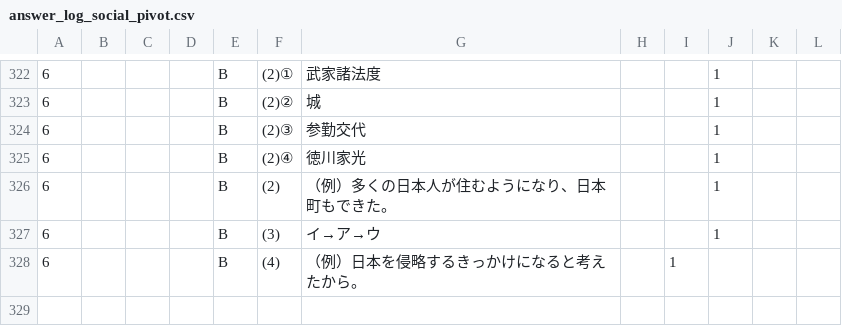
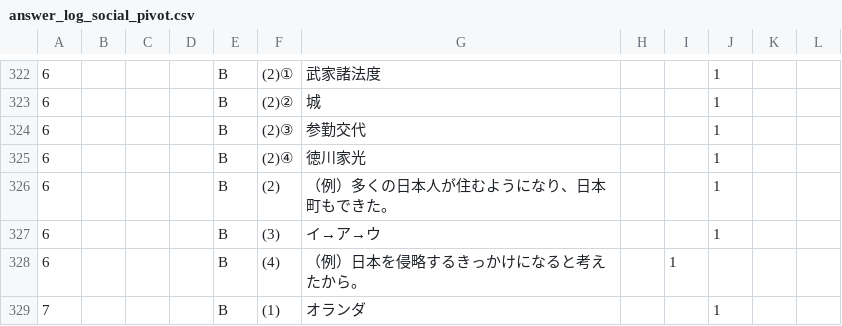
Before and after one commit to rebale-minobe/RIA, a CSV file: data/answer_log_social_pivot.csv, drawn as a sheet; only a part is shown, gaps mark what is left out; the diff names each change by its address in the sheet, - before the commit and + after, or states it on an @@ line.

Commit message:
[social] maru: p7 B (1)

```diff
--- a/data/answer_log_social_pivot.csv
+++ b/data/answer_log_social_pivot.csv
+row 329: 7 |  |  |  | B | (1) | オランダ |  |  | 1
```
